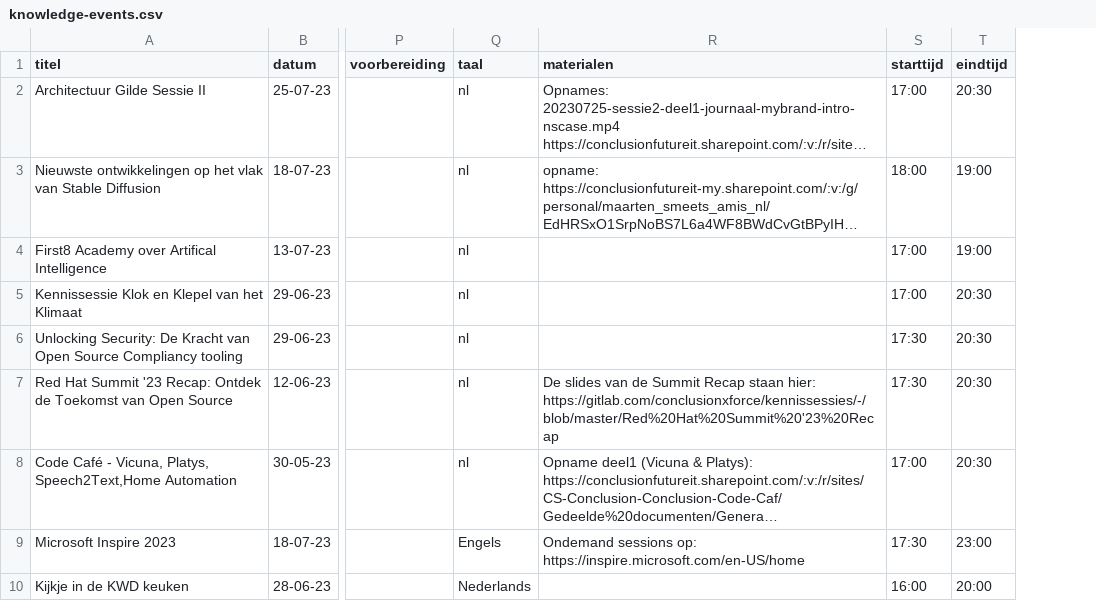
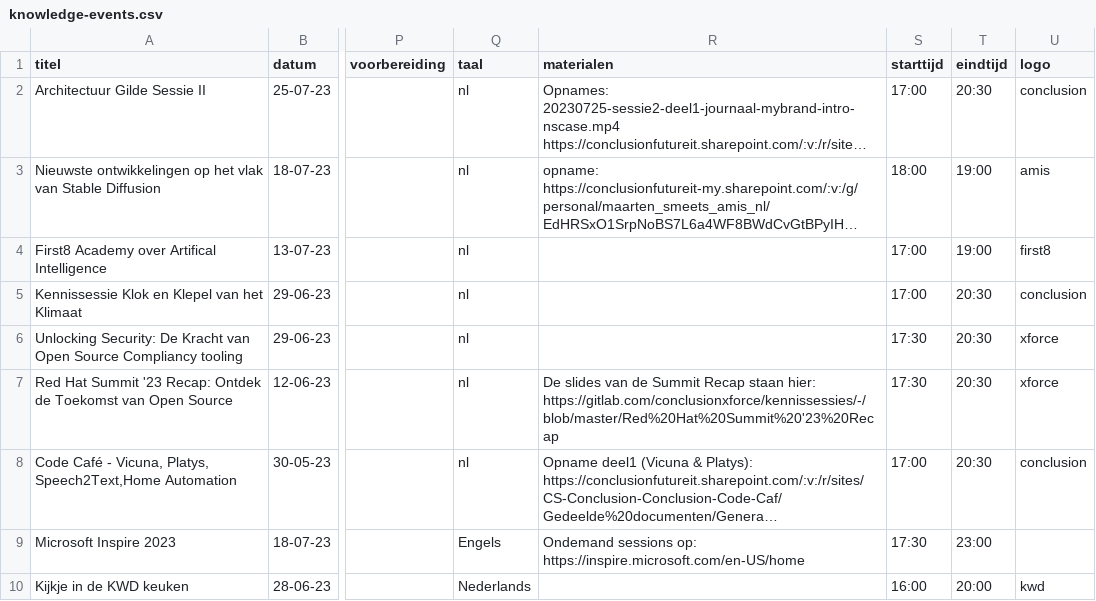
Before and after one commit to lucasjellema/vue-event-agenda-prototype, a CSV file: src/assets/knowledge-events.csv, drawn as a sheet; only a part is shown, gaps mark what is left out; long unchanged cells end in …; the diff names each change by its address in the sheet, - before the commit and + after, or states it on an @@ line.

Commit message:
add logo property

```diff
--- a/src/assets/knowledge-events.csv
+++ b/src/assets/knowledge-events.csv
+column U (logo), rows 2-10: conclusion | amis | first8 | conclusion | xforce | xforce | conclusion |  | kwd
```
